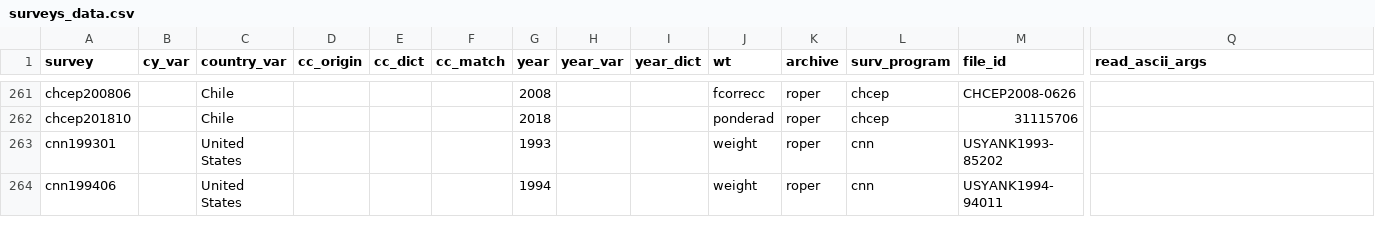
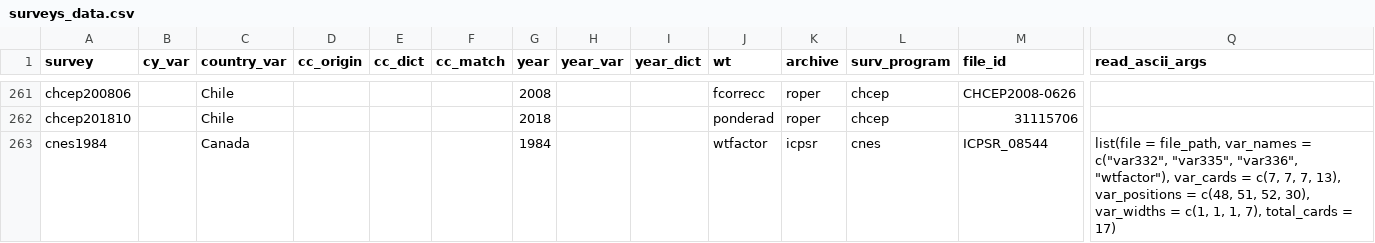
Before and after one commit to fsolt/DCPOtools, a CSV file: data/surveys_data.csv, drawn as a sheet; only a part is shown, gaps mark what is left out; the shorter side is filled out with more unchanged rows; rows hold the shown columns only; the diff covers the shown part only; the diff names each change by its address in the sheet, - before the commit and + after, or states it on an @@ line.

```diff
--- a/data/surveys_data.csv
+++ b/data/surveys_data.csv
+row 263: cnes1984 |  | Canada |  |  |  | 1984 |  |  | wtfactor | icpsr | cnes | ICPSR_08544 | list(file = file_path, var_names = c("var332", "var335", "var336", "wtfactor"), var_cards = c(7, 7, 7, 13), var_positions = c(48, 51, 52, 30), var_widths = c(1, 1, 1, 7), total_cards = 17)
```
Also changed, not shown: 3 added rows elsewhere in this file, 1 other file.
